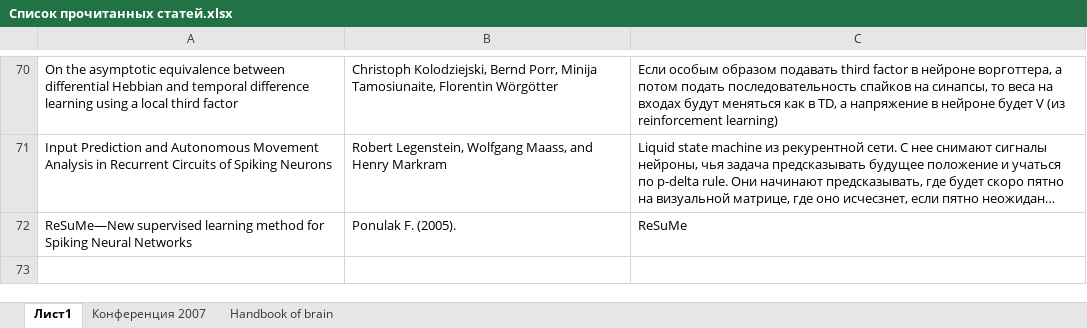
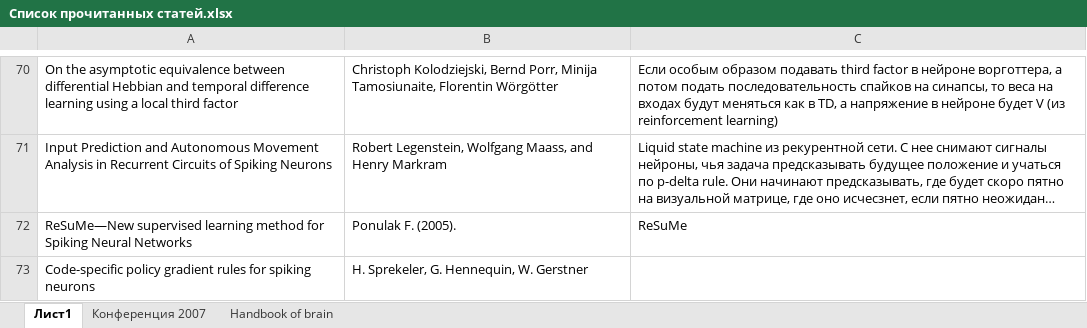
Before and after one commit to vardaanbhat/ntebooks, an Excel workbook: Список прочитанных статей.xlsx, sheet Лист1, drawn as a sheet; only a part is shown, gaps mark what is left out; long unchanged cells end in …; values as stored, in another font and other column widths than the file's, no borders; the diff names each change by its address in the sheet, - before the commit and + after, or states it on an @@ line.

Commit message:
- Code-specific policy gradient rules for spiking neurons.pdf

```diff
--- a/Список прочитанных статей.xlsx (sheet Лист1)
+++ b/Список прочитанных статей.xlsx (sheet Лист1)
+row 73: Code-specific policy gradient rules for spiking neurons | H. Sprekeler, G. Hennequin, W. Gerstner
```
Also changed, not shown: 1 other file.
